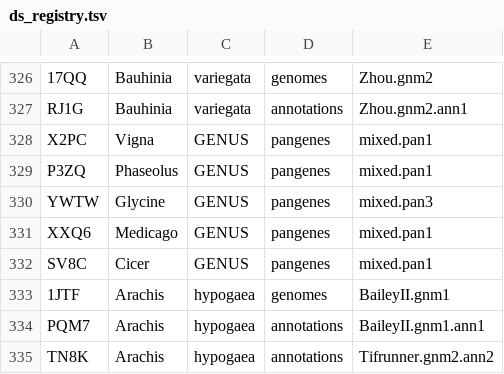
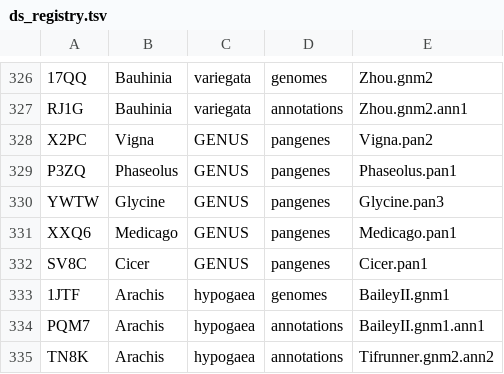
Before and after one commit to legumeinfo/datastore-registry, a TSV file: ds_registry.tsv, drawn as a sheet; only a part is shown, gaps mark what is left out; the diff names each change by its address in the sheet, - before the commit and + after, or states it on an @@ line.

Commit message:
For new pangenes, changed genotype from mixed to Genusname

```diff
--- a/ds_registry.tsv
+++ b/ds_registry.tsv
-E328: mixed.pan1
+E328: Vigna.pan2
-E329: mixed.pan1
+E329: Phaseolus.pan1
-E330: mixed.pan3
+E330: Glycine.pan3
-E331: mixed.pan1
+E331: Medicago.pan1
-E332: mixed.pan1
+E332: Cicer.pan1
```
